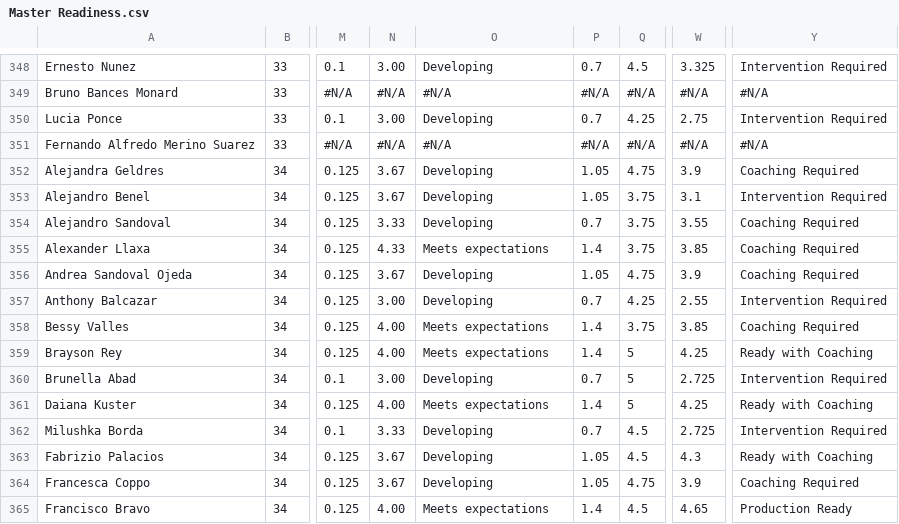
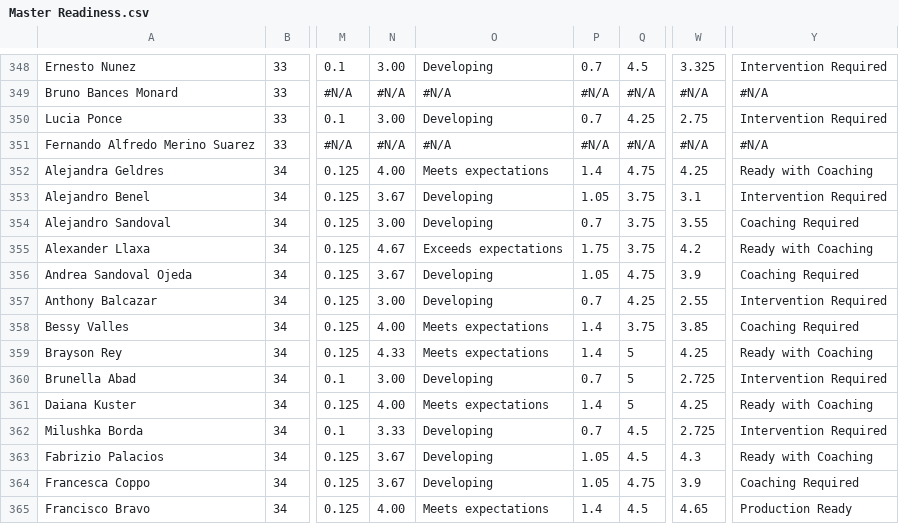
Before and after one commit to diegoenriquez-cook/CX-Onboarding, a CSV file: Master Readiness.csv, drawn as a sheet; only a part is shown, gaps mark what is left out; the diff covers the shown part only; the diff names each change by its address in the sheet, - before the commit and + after, or states it on an @@ line.

```diff
--- a/Master Readiness.csv
+++ b/Master Readiness.csv
-N352: 3.67
+N352: 4.00
-O352: Developing
+O352: Meets expectations
-P352: 1.05
+P352: 1.4
-W352: 3.9
+W352: 4.25
-Y352: Coaching Required
+Y352: Ready with Coaching
-N354: 3.33
+N354: 3.00
-N355: 4.33
+N355: 4.67
-O355: Meets expectations
+O355: Exceeds expectations
-P355: 1.4
+P355: 1.75
-W355: 3.85
+W355: 4.2
-Y355: Coaching Required
+Y355: Ready with Coaching
-N359: 4.00
+N359: 4.33
```
Also changed, not shown: 28 edited cells elsewhere in this file.
